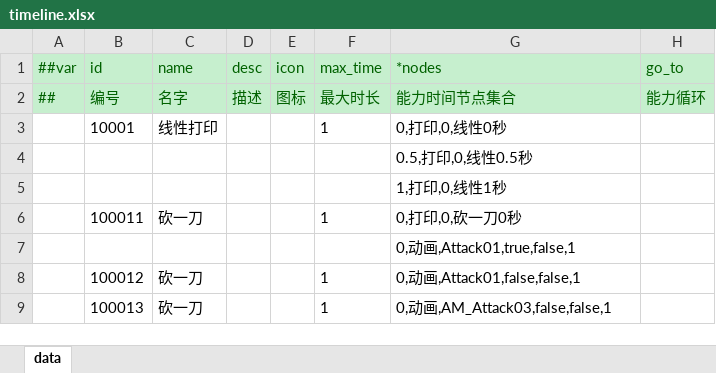
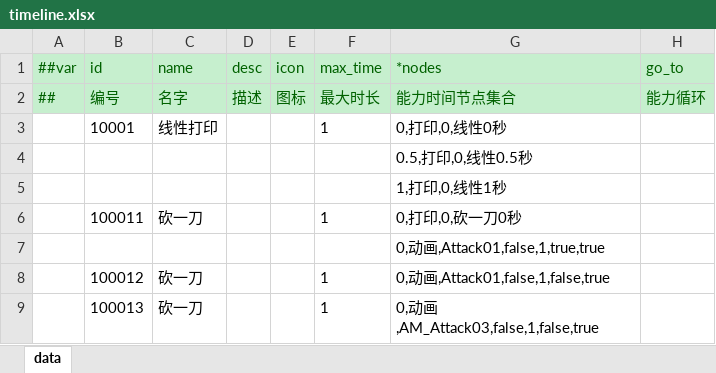
Before and after one commit to jrainstar/wecs, an Excel workbook: Shared/Configs/Datas/gameplay/timeline.xlsx, sheet data, drawn as a sheet; values as stored, in another font and other column widths than the file's, no borders; the diff names each change by its address in the sheet, - before the commit and + after, or states it on an @@ line.

Commit message:
config:动画配置补充

```diff
--- a/Shared/Configs/Datas/gameplay/timeline.xlsx (sheet data)
+++ b/Shared/Configs/Datas/gameplay/timeline.xlsx (sheet data)
-G7 (*nodes): 0,动画,Attack01,true,false,1
+G7 (*nodes): 0,动画,Attack01,false,1,true,true
-G8 (*nodes): 0,动画,Attack01,false,false,1
+G8 (*nodes): 0,动画,Attack01,false,1,false,true
-G9 (*nodes): 0,动画,AM_Attack03,false,false,1
+G9 (*nodes): 0,动画,AM_Attack03,false,1,false,true
```
Also changed, not shown: 4 other files.
